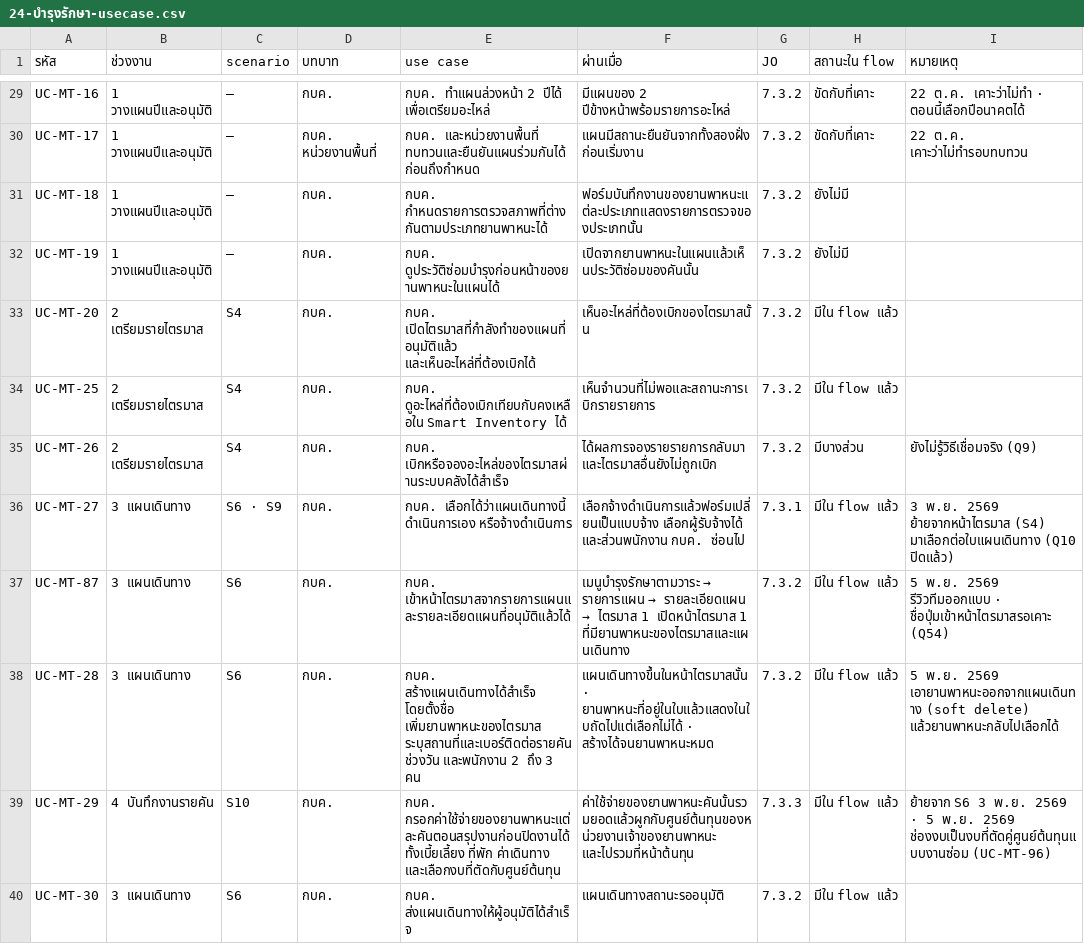
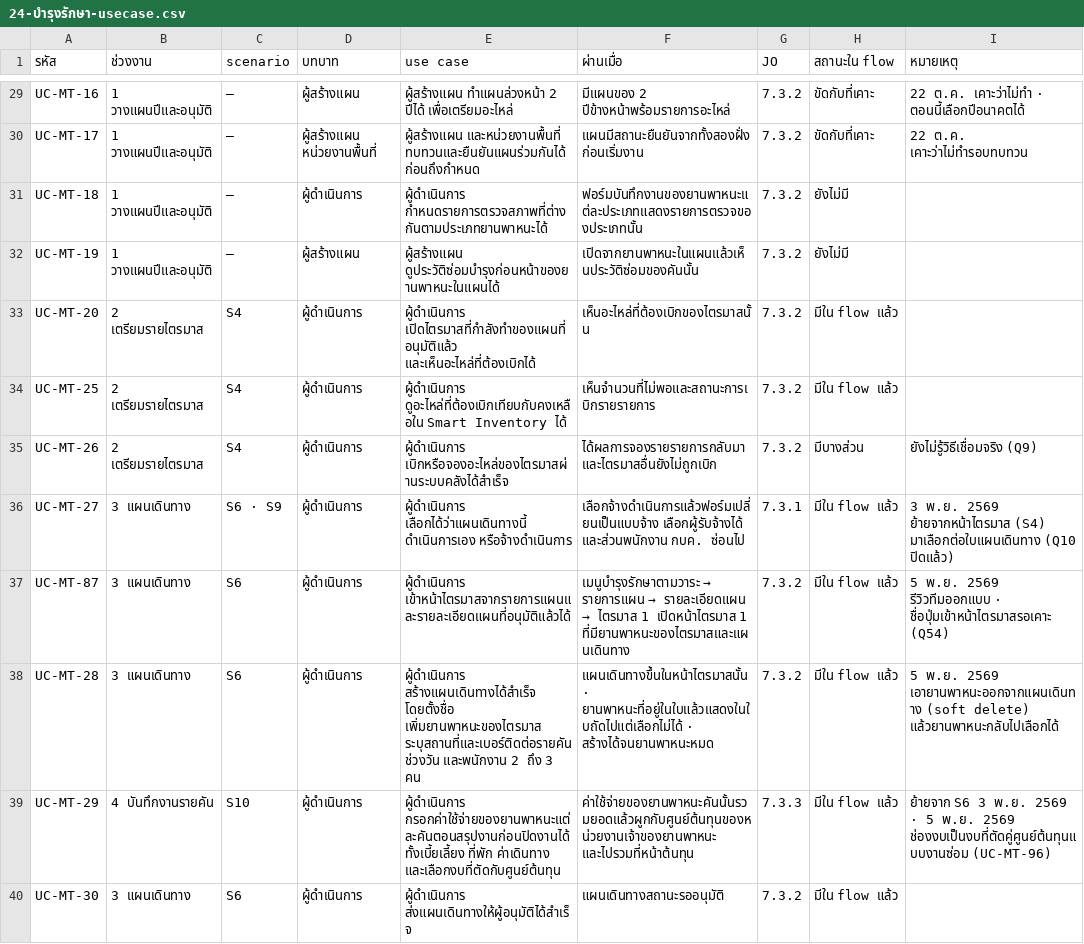
Before and after one commit to anugmail/Maintenance-Request-Form, a CSV file: Diagram/01-บำรุงรักษาตามวาระ/24-บำรุงรักษา-usecase.csv, drawn as a sheet; only a part is shown, gaps mark what is left out; the diff covers the shown part only; the diff names each change by its address in the sheet, - before the commit and + after, or states it on an @@ line.

```diff
--- a/Diagram/01-บำรุงรักษาตามวาระ/24-บำรุงรักษา-usecase.csv
+++ b/Diagram/01-บำรุงรักษาตามวาระ/24-บำรุงรักษา-usecase.csv
-D29 (บทบาท): กบค.
+D29 (บทบาท): ผู้สร้างแผน
-E29 (use case): กบค. ทำแผนล่วงหน้า 2…
+E29 (use case): ผู้สร้างแผน ทำแผนล่วงหน้า 2…
-D30 (บทบาท): กบค. หน่วยงานพื้นที่
+D30 (บทบาท): ผู้สร้างแผน หน่วยงานพื้นที่
-E30 (use case): กบค. และหน่วยงานพื้นที่ ทบทวนและยืนยันแผนร่วมกันได้ก่อนถึงกำหนด
+E30 (use case): ผู้สร้างแผน และหน่วยงานพื้นที่ ทบทวนและยืนยันแผนร่วมกันได้ก่อนถึงกำหนด
-D31 (บทบาท): กบค.
+D31 (บทบาท): ผู้ดำเนินการ
-E31 (use case): กบค. กำหนดรายการตรวจสภาพที่ต่างกันตามประเภทยานพาหนะได้
+E31 (use case): ผู้ดำเนินการ กำหนดรายการตรวจสภาพที่ต่างกันตามประเภทยานพาหนะได้
-D32 (บทบาท): กบค.
+D32 (บทบาท): ผู้สร้างแผน
-E32 (use case): กบค. ดูประวัติซ่อมบำรุงก่อนหน้าของยานพาหนะในแผนได้
+E32 (use case): ผู้สร้างแผน ดูประวัติซ่อมบำรุงก่อนหน้าของยานพาหนะในแผนได้
-D33:D40 (บทบาท): กบค.
+D33:D40 (บทบาท): ผู้ดำเนินการ
-E33 (use case): กบค. เปิดไตรมาสที่กำลังทำของแผนที่อนุมัติแล้ว และเห็นอะไหล่ที่ต้องเบิกได้
+E33 (use case): ผู้ดำเนินการ เปิดไตรมาสที่กำลังทำของแผนที่อนุมัติแล้ว และเห็นอะไหล่ที่ต้องเบิกได้
-E34 (use case): กบค. ดูอะไหล่ที่ต้องเบิกเทียบกับคงเหลือใน Smart…
+E34 (use case): ผู้ดำเนินการ ดูอะไหล่ที่ต้องเบิกเทียบกับคงเหลือใน Smart…
-E35 (use case): กบค. เบิกหรือจองอะไหล่ของไตรมาสผ่านระบบคลังได้สำเร็จ
+E35 (use case): ผู้ดำเนินการ เบิกหรือจองอะไหล่ของไตรมาสผ่านระบบคลังได้สำเร็จ
-E36 (use case): กบค. เลือกได้ว่าแผนเดินทางนี้ ดำเนินการเอง…
+E36 (use case): ผู้ดำเนินการ เลือกได้ว่าแผนเดินทางนี้ ดำเนินการเอง…
-E37 (use case): กบค. เข้าหน้าไตรมาสจากรายการแผนและรายละเอียดแผนที่อนุมัติแล้วได้
+E37 (use case): ผู้ดำเนินการ เข้าหน้าไตรมาสจากรายการแผนและรายละเอียดแผนที่อนุมัติแล้วได้
-E38 (use case): กบค. สร้างแผนเดินทางได้สำเร็จ โดยตั้งชื่อ…
+E38 (use case): ผู้ดำเนินการ สร้างแผนเดินทางได้สำเร็จ โดยตั้งชื่อ…
-E39 (use case): กบค. กรอกค่าใช้จ่ายของยานพาหนะแต่ละคันตอนสรุปงานก่อนปิดงานได้ ทั้งเบี้ยเลี้ยง…
+E39 (use case): ผู้ดำเนินการ กรอกค่าใช้จ่ายของยานพาหนะแต่ละคันตอนสรุปงานก่อนปิดงานได้ ทั้งเบี้ยเลี้ยง…
-E40 (use case): กบค. ส่งแผนเดินทางให้ผู้อนุมัติได้สำเร็จ
+E40 (use case): ผู้ดำเนินการ ส่งแผนเดินทางให้ผู้อนุมัติได้สำเร็จ
```
Also changed, not shown: 1 added row and 134 edited cells elsewhere in this file, 21 other files.
